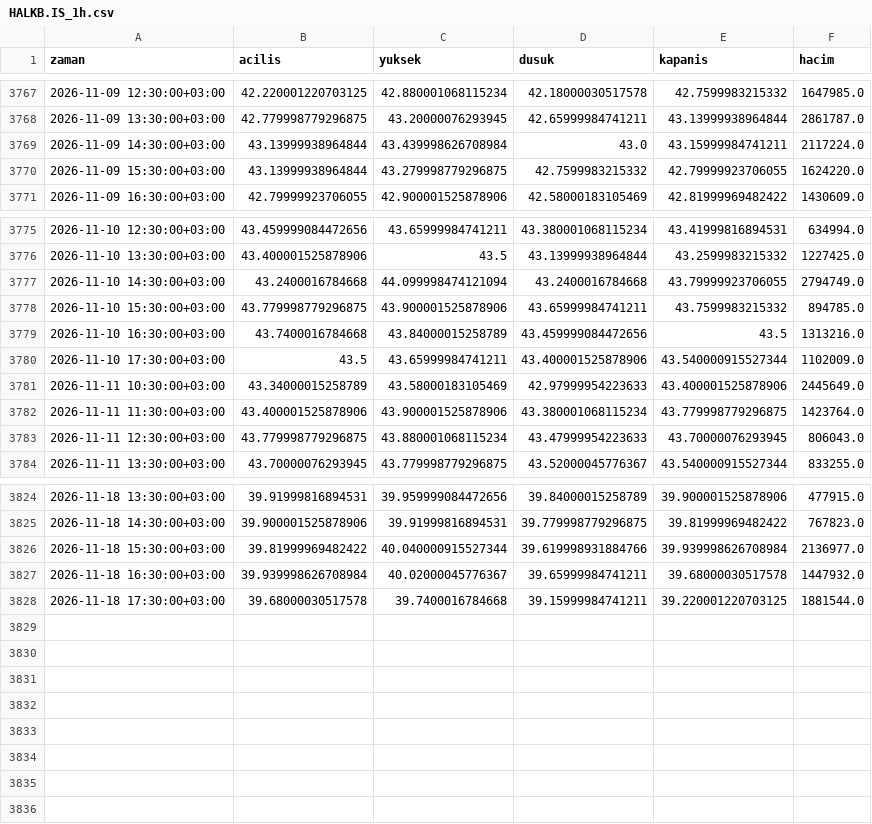
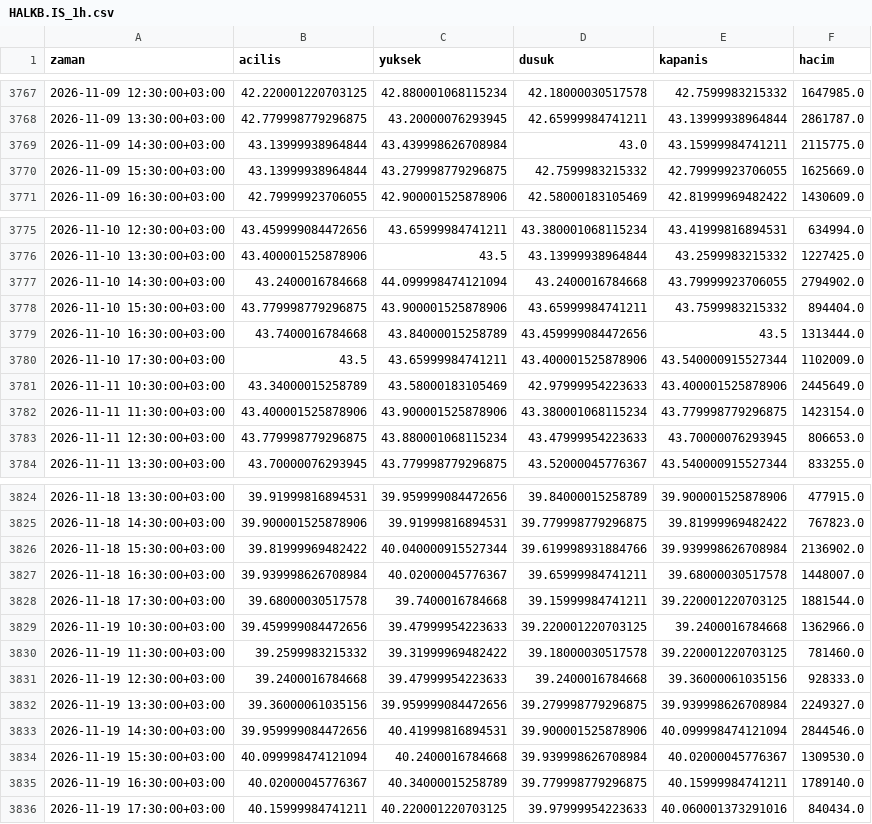
Before and after one commit to yilmazfatih-cyber/Deneme, a CSV file: veri/saatlik/HALKB.IS_1h.csv, drawn as a sheet; only a part is shown, gaps mark what is left out; the diff covers the shown part only.

```diff
--- a/veri/saatlik/HALKB.IS_1h.csv
+++ b/veri/saatlik/HALKB.IS_1h.csv
@@ -3768,4 +3768,4 @@ zaman,acilis,yuksek,dusuk,kapanis,hacim
 2026-11-09 13:30:00+03:00,42.779998779296875,43.20000076293945,42.65999984741211,43.13999938964844,2861787.0
-2026-11-09 14:30:00+03:00,43.13999938964844,43.439998626708984,43.0,43.15999984741211,2117224.0
-2026-11-09 15:30:00+03:00,43.13999938964844,43.279998779296875,42.7599983215332,42.79999923706055,1624220.0
+2026-11-09 14:30:00+03:00,43.13999938964844,43.439998626708984,43.0,43.15999984741211,2115775.0
+2026-11-09 15:30:00+03:00,43.13999938964844,43.279998779296875,42.7599983215332,42.79999923706055,1625669.0
 2026-11-09 16:30:00+03:00,42.79999923706055,42.900001525878906,42.58000183105469,42.81999969482422,1430609.0
@@ -3776,9 +3776,9 @@ zaman,acilis,yuksek,dusuk,kapanis,hacim
 2026-11-10 13:30:00+03:00,43.400001525878906,43.5,43.13999938964844,43.2599983215332,1227425.0
-2026-11-10 14:30:00+03:00,43.2400016784668,44.099998474121094,43.2400016784668,43.79999923706055,2794749.0
-2026-11-10 15:30:00+03:00,43.779998779296875,43.900001525878906,43.65999984741211,43.7599983215332,894785.0
-2026-11-10 16:30:00+03:00,43.7400016784668,43.84000015258789,43.459999084472656,43.5,1313216.0
+2026-11-10 14:30:00+03:00,43.2400016784668,44.099998474121094,43.2400016784668,43.79999923706055,2794902.0
+2026-11-10 15:30:00+03:00,43.779998779296875,43.900001525878906,43.65999984741211,43.7599983215332,894404.0
+2026-11-10 16:30:00+03:00,43.7400016784668,43.84000015258789,43.459999084472656,43.5,1313444.0
 2026-11-10 17:30:00+03:00,43.5,43.65999984741211,43.400001525878906,43.540000915527344,1102009.0
 2026-11-11 10:30:00+03:00,43.34000015258789,43.58000183105469,42.97999954223633,43.400001525878906,2445649.0
-2026-11-11 11:30:00+03:00,43.400001525878906,43.900001525878906,43.380001068115234,43.779998779296875,1423764.0
-2026-11-11 12:30:00+03:00,43.779998779296875,43.880001068115234,43.47999954223633,43.70000076293945,806043.0
+2026-11-11 11:30:00+03:00,43.400001525878906,43.900001525878906,43.380001068115234,43.779998779296875,1423154.0
+2026-11-11 12:30:00+03:00,43.779998779296875,43.880001068115234,43.47999954223633,43.70000076293945,806653.0
 2026-11-11 13:30:00+03:00,43.70000076293945,43.779998779296875,43.52000045776367,43.540000915527344,833255.0
@@ -3825,4 +3825,12 @@ zaman,acilis,yuksek,dusuk,kapanis,hacim
 2026-11-18 14:30:00+03:00,39.900001525878906,39.91999816894531,39.779998779296875,39.81999969482422,767823.0
-2026-11-18 15:30:00+03:00,39.81999969482422,40.040000915527344,39.619998931884766,39.939998626708984,2136977.0
-2026-11-18 16:30:00+03:00,39.939998626708984,40.02000045776367,39.65999984741211,39.68000030517578,1447932.0
+2026-11-18 15:30:00+03:00,39.81999969482422,40.040000915527344,39.619998931884766,39.939998626708984,2136902.0
+2026-11-18 16:30:00+03:00,39.939998626708984,40.02000045776367,39.65999984741211,39.68000030517578,1448007.0
 2026-11-18 17:30:00+03:00,39.68000030517578,39.7400016784668,39.15999984741211,39.220001220703125,1881544.0
+2026-11-19 10:30:00+03:00,39.459999084472656,39.47999954223633,39.220001220703125,39.2400016784668,1362966.0
+2026-11-19 11:30:00+03:00,39.2599983215332,39.31999969482422,39.18000030517578,39.220001220703125,781460.0
+2026-11-19 12:30:00+03:00,39.2400016784668,39.47999954223633,39.2400016784668,39.36000061035156,928333.0
+2026-11-19 13:30:00+03:00,39.36000061035156,39.959999084472656,39.279998779296875,39.939998626708984,2249327.0
+2026-11-19 14:30:00+03:00,39.959999084472656,40.41999816894531,39.900001525878906,40.099998474121094,2844546.0
+2026-11-19 15:30:00+03:00,40.099998474121094,40.2400016784668,39.939998626708984,40.02000045776367,1309530.0
+2026-11-19 16:30:00+03:00,40.02000045776367,40.34000015258789,39.779998779296875,40.15999984741211,1789140.0
+2026-11-19 17:30:00+03:00,40.15999984741211,40.220001220703125,39.97999954223633,40.060001373291016,840434.0
```
Also changed, not shown: 3 edited cells elsewhere in this file, veri/saatlik/AHGAZ.IS_1h.csv, veri/saatlik/EREGL.IS_1h.csv, 39 other files.
